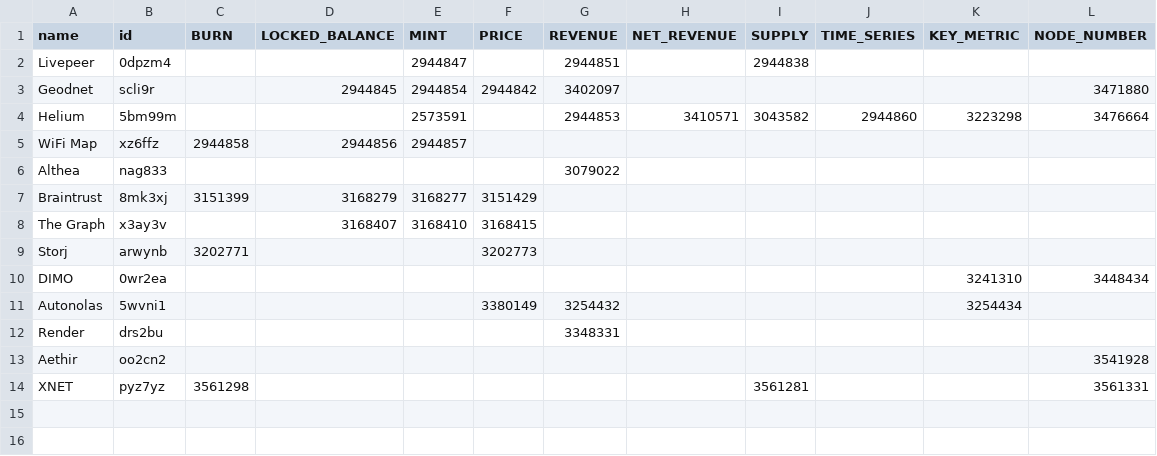
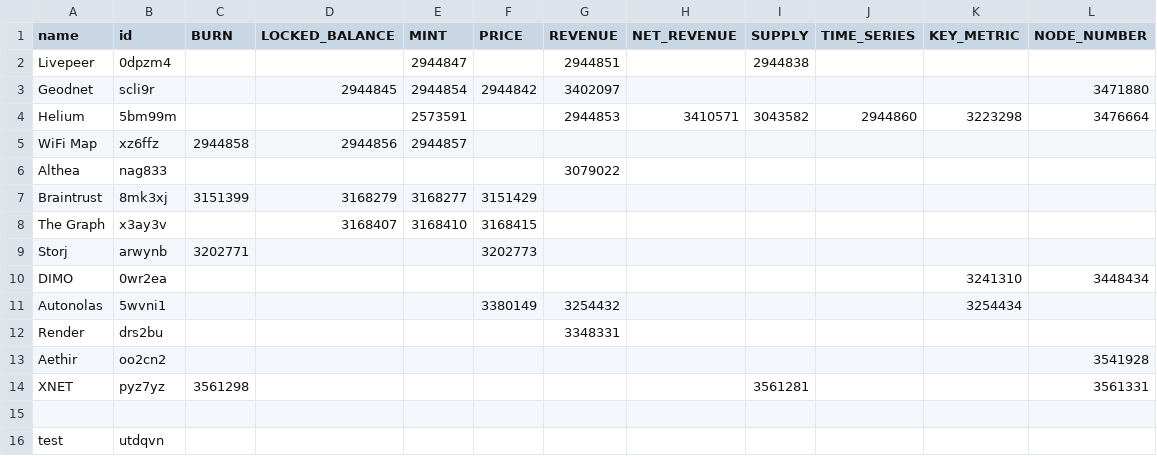
Before and after one commit to ev3-team/adapters, a CSV file: scripts/data/DePIN-Projects-Dune.csv, drawn as a sheet.

```diff
--- a/scripts/data/DePIN-Projects-Dune.csv
+++ b/scripts/data/DePIN-Projects-Dune.csv
@@ -14 +14,3 @@ Aethir,oo2cn2,,,,,,,,,,3541928
 XNET,pyz7yz,3561298,,,,,,3561281,,,3561331
+
+test,utdqvn,,,,,,,,,,
```
Also changed, not shown: 1 other file.
